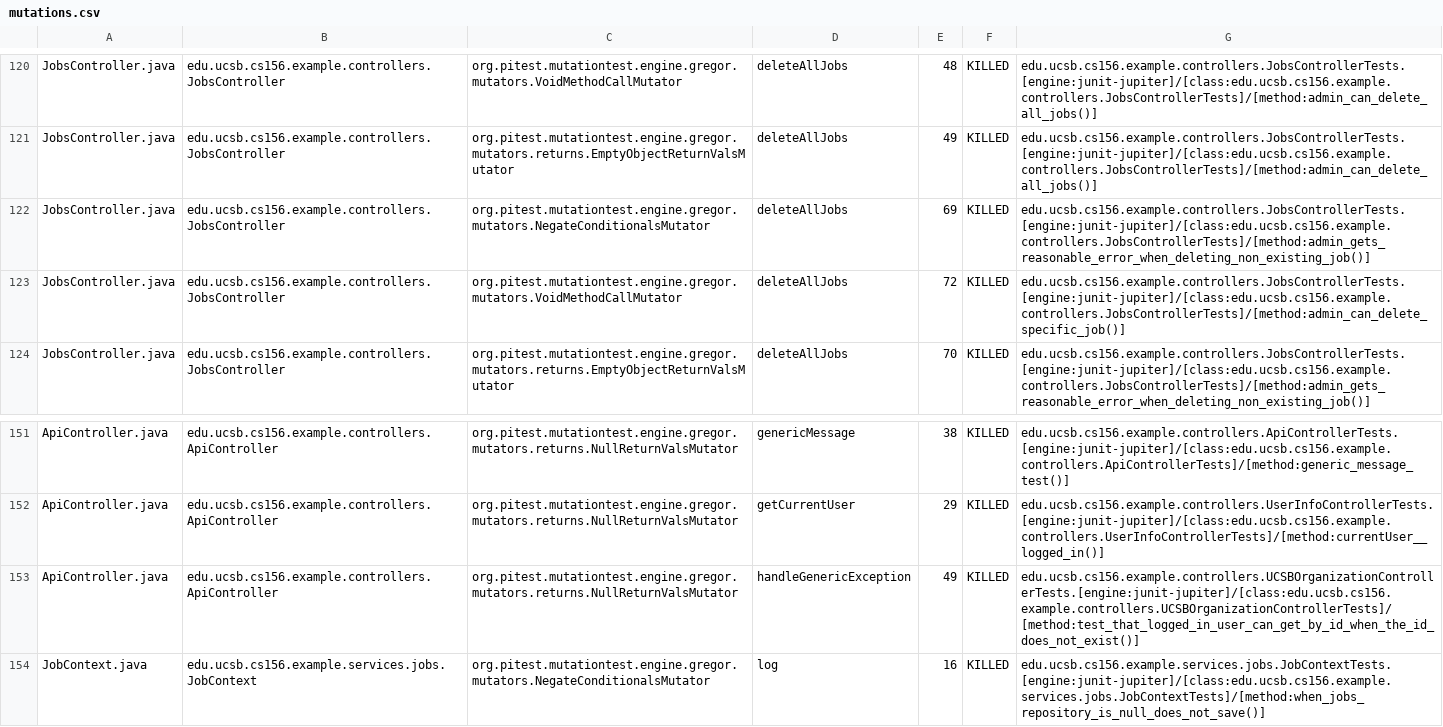
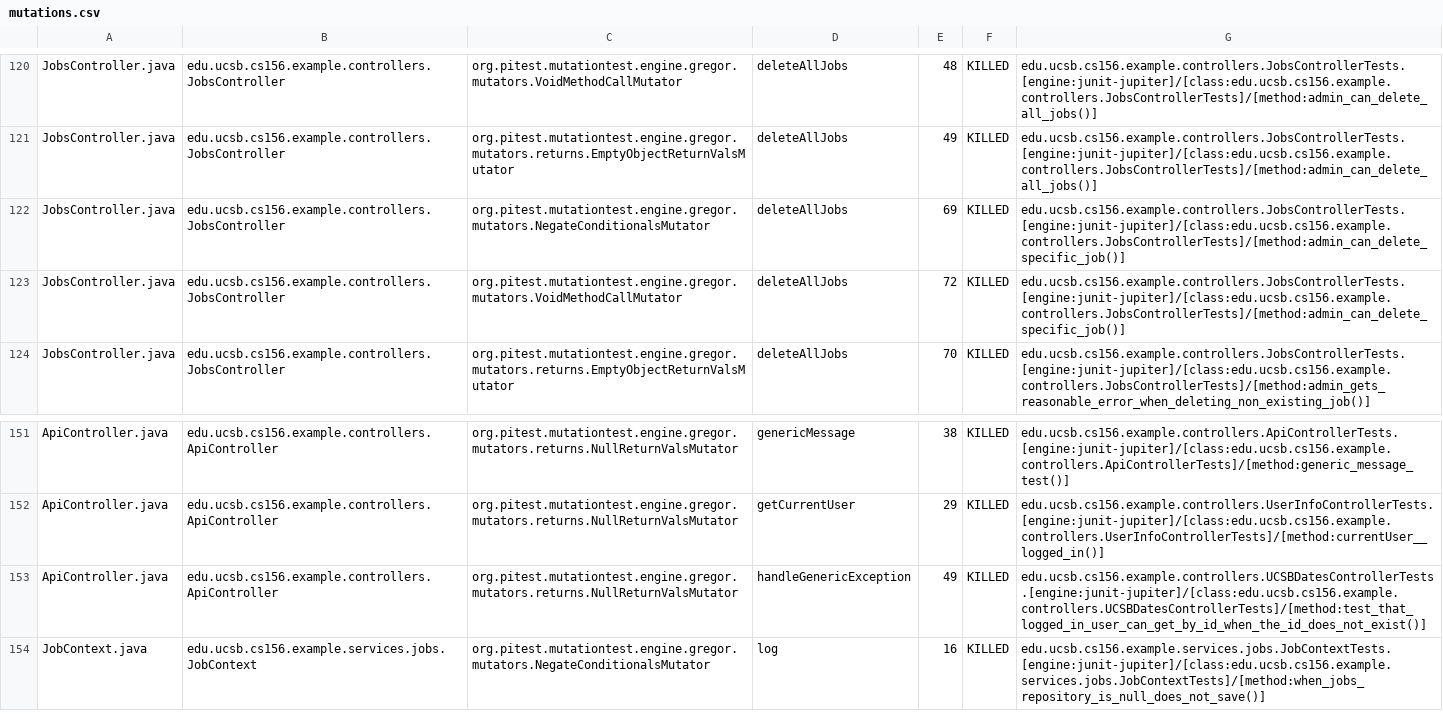
Before and after one commit to ucsb-cs156-s25/team01-s25-11, a CSV file: prs/64/pitest/mutations.csv, drawn as a sheet; only a part is shown, gaps mark what is left out.

Commit message:
Deploying to gh-pages from @ ucsb-cs156-s25/team01-s25-11@21b855c27e7ea735fabadfa52828d7ed34bd8de0 🚀

```diff
--- a/prs/64/pitest/mutations.csv
+++ b/prs/64/pitest/mutations.csv
@@ -121,3 +121,3 @@ JobsController.java,edu.ucsb.cs156.example.controllers.JobsController,org.pitest
 JobsController.java,edu.ucsb.cs156.example.controllers.JobsController,org.pitest.mutationtest.engine.gregor.mutators.returns.EmptyObjectReturnValsMutator,deleteAllJobs,49,KILLED,edu.ucsb.cs156.example.controllers.JobsControllerTests.[engine:junit-jupiter]/[class:edu.ucsb.cs156.example.controllers.JobsControllerTests]/[method:admin_can_delete_all_jobs()]
-JobsController.java,edu.ucsb.cs156.example.controllers.JobsController,org.pitest.mutationtest.engine.gregor.mutators.NegateConditionalsMutator,deleteAllJobs,69,KILLED,edu.ucsb.cs156.example.controllers.JobsControllerTests.[engine:junit-jupiter]/[class:edu.ucsb.cs156.example.controllers.JobsControllerTests]/[method:admin_gets_reasonable_error_when_deleting_non_existing_job()]
+JobsController.java,edu.ucsb.cs156.example.controllers.JobsController,org.pitest.mutationtest.engine.gregor.mutators.NegateConditionalsMutator,deleteAllJobs,69,KILLED,edu.ucsb.cs156.example.controllers.JobsControllerTests.[engine:junit-jupiter]/[class:edu.ucsb.cs156.example.controllers.JobsControllerTests]/[method:admin_can_delete_specific_job()]
 JobsController.java,edu.ucsb.cs156.example.controllers.JobsController,org.pitest.mutationtest.engine.gregor.mutators.VoidMethodCallMutator,deleteAllJobs,72,KILLED,edu.ucsb.cs156.example.controllers.JobsControllerTests.[engine:junit-jupiter]/[class:edu.ucsb.cs156.example.controllers.JobsControllerTests]/[method:admin_can_delete_specific_job()]
@@ -152,3 +152,3 @@ ApiController.java,edu.ucsb.cs156.example.controllers.ApiController,org.pitest.m
 ApiController.java,edu.ucsb.cs156.example.controllers.ApiController,org.pitest.mutationtest.engine.gregor.mutators.returns.NullReturnValsMutator,getCurrentUser,29,KILLED,edu.ucsb.cs156.example.controllers.UserInfoControllerTests.[engine:junit-jupiter]/[class:edu.ucsb.cs156.example.controllers.UserInfoControllerTests]/[method:currentUser__logged_in()]
-ApiController.java,edu.ucsb.cs156.example.controllers.ApiController,org.pitest.mutationtest.engine.gregor.mutators.returns.NullReturnValsMutator,handleGenericException,49,KILLED,edu.ucsb.cs156.example.controllers.UCSBOrganizationControllerTests.[engine:junit-jupiter]/[class:edu.ucsb.cs156.example.controllers.UCSBOrganizationControllerTests]/[method:test_that_logged_in_user_can_get_by_id_when_the_id_does_not_exist()]
+ApiController.java,edu.ucsb.cs156.example.controllers.ApiController,org.pitest.mutationtest.engine.gregor.mutators.returns.NullReturnValsMutator,handleGenericException,49,KILLED,edu.ucsb.cs156.example.controllers.UCSBDatesControllerTests.[engine:junit-jupiter]/[class:edu.ucsb.cs156.example.controllers.UCSBDatesControllerTests]/[method:test_that_logged_in_user_can_get_by_id_when_the_id_does_not_exist()]
 JobContext.java,edu.ucsb.cs156.example.services.jobs.JobContext,org.pitest.mutationtest.engine.gregor.mutators.NegateConditionalsMutator,log,16,KILLED,edu.ucsb.cs156.example.services.jobs.JobContextTests.[engine:junit-jupiter]/[class:edu.ucsb.cs156.example.services.jobs.JobContextTests]/[method:when_jobs_repository_is_null_does_not_save()]
```
Also changed, not shown: 20 other files.
